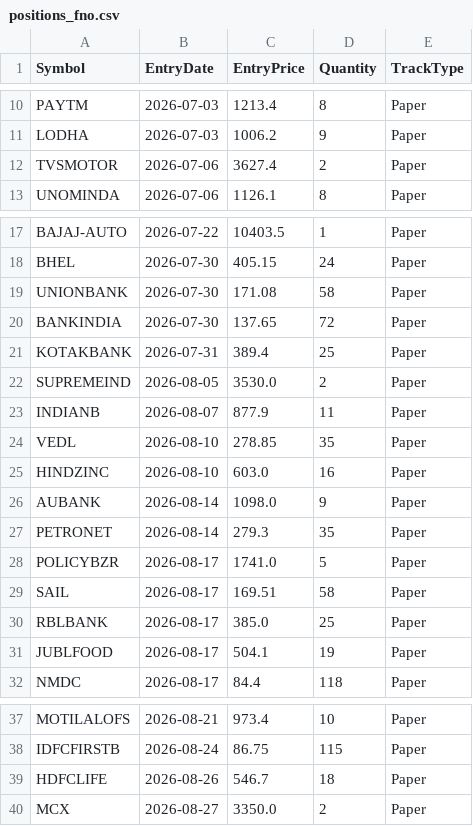
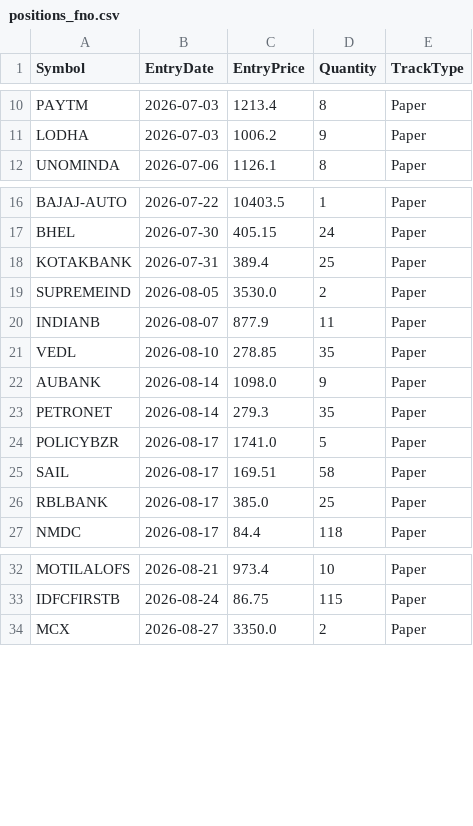
Before and after one commit to finnyrajmann/nse-fno-trend, a CSV file: data/positions_fno.csv, drawn as a sheet; only a part is shown, gaps mark what is left out.

Commit message:
Auto-update — 2026-09-17

```diff
--- a/data/positions_fno.csv
+++ b/data/positions_fno.csv
@@ -11,3 +11,2 @@ PAYTM,2026-07-03,1213.4,8,Paper
 LODHA,2026-07-03,1006.2,9,Paper
-TVSMOTOR,2026-07-06,3627.4,2,Paper
 UNOMINDA,2026-07-06,1126.1,8,Paper
@@ -18,4 +17,2 @@ BAJAJ-AUTO,2026-07-22,10403.5,1,Paper
 BHEL,2026-07-30,405.15,24,Paper
-UNIONBANK,2026-07-30,171.08,58,Paper
-BANKINDIA,2026-07-30,137.65,72,Paper
 KOTAKBANK,2026-07-31,389.4,25,Paper
@@ -24,3 +21,2 @@ INDIANB,2026-08-07,877.9,11,Paper
 VEDL,2026-08-10,278.85,35,Paper
-HINDZINC,2026-08-10,603.0,16,Paper
 AUBANK,2026-08-14,1098.0,9,Paper
@@ -30,3 +26,2 @@ SAIL,2026-08-17,169.51,58,Paper
 RBLBANK,2026-08-17,385.0,25,Paper
-JUBLFOOD,2026-08-17,504.1,19,Paper
 NMDC,2026-08-17,84.4,118,Paper
@@ -38,3 +33,2 @@ MOTILALOFS,2026-08-21,973.4,10,Paper
 IDFCFIRSTB,2026-08-24,86.75,115,Paper
-HDFCLIFE,2026-08-26,546.7,18,Paper
 MCX,2026-08-27,3350.0,2,Paper
```
